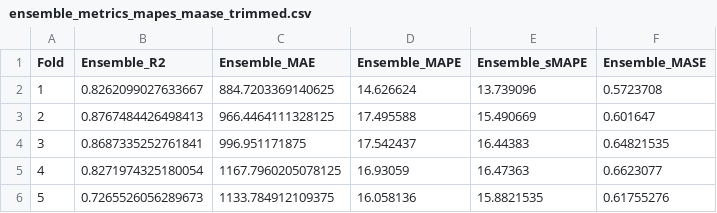
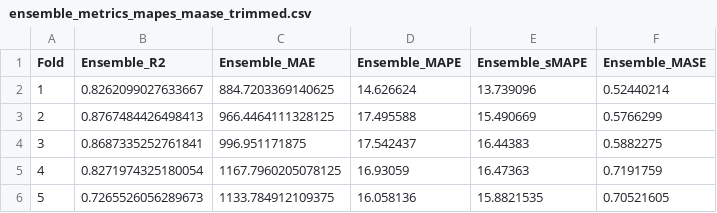
Before and after one commit to David-Ibitokun/Nig-Climate-Soil-With-DL, a CSV file: results/ensemble_metrics_mapes_maase_trimmed.csv, drawn as a sheet.

```diff
--- a/results/ensemble_metrics_mapes_maase_trimmed.csv
+++ b/results/ensemble_metrics_mapes_maase_trimmed.csv
@@ -1,6 +1,6 @@
 Fold,Ensemble_R2,Ensemble_MAE,Ensemble_MAPE,Ensemble_sMAPE,Ensemble_MASE
-1,0.8262099027633667,884.7203369140625,14.626624,13.739096,0.5723708
-2,0.8767484426498413,966.4464111328125,17.495588,15.490669,0.601647
-3,0.8687335252761841,996.951171875,17.542437,16.44383,0.64821535
-4,0.8271974325180054,1167.7960205078125,16.93059,16.47363,0.6623077
-5,0.7265526056289673,1133.784912109375,16.058136,15.8821535,0.61755276
+1,0.8262099027633667,884.7203369140625,14.626624,13.739096,0.52440214
+2,0.8767484426498413,966.4464111328125,17.495588,15.490669,0.5766299
+3,0.8687335252761841,996.951171875,17.542437,16.44383,0.5882275
+4,0.8271974325180054,1167.7960205078125,16.93059,16.47363,0.7191759
+5,0.7265526056289673,1133.784912109375,16.058136,15.8821535,0.70521605
```
Also changed, not shown: results/per_crop_ensemble_mapes_maase_trimmed.csv, results/per_region_ensemble_mapes_maase_trimmed.csv, 24 other files.
